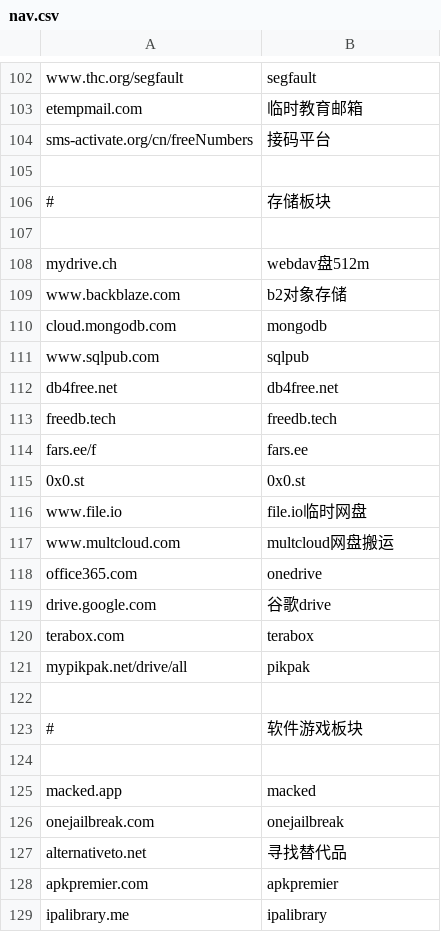
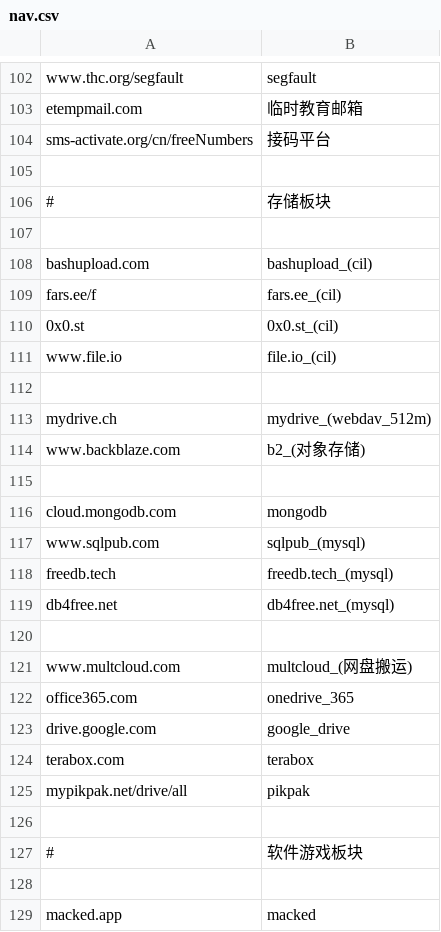
Before and after one commit to nibazshab/shu, a CSV file: nav.csv, drawn as a sheet; only a part is shown, gaps mark what is left out; the shorter side is filled out with more unchanged rows.

Commit message:
Update nav.csv

```diff
--- a/nav.csv
+++ b/nav.csv
@@ -107,14 +107,18 @@ sms-activate.org/cn/freeNumbers,接码平台
 
-mydrive.ch,webdav盘512m
-www.backblaze.com,b2对象存储
+bashupload.com,bashupload_(cil)
+fars.ee/f,fars.ee_(cil)
+0x0.st,0x0.st_(cil)
+www.file.io,file.io_(cil)
+
+mydrive.ch,mydrive_(webdav_512m)
+www.backblaze.com,b2_(对象存储)
+
 cloud.mongodb.com,mongodb
-www.sqlpub.com,sqlpub
-db4free.net,db4free.net
-freedb.tech,freedb.tech
-fars.ee/f,fars.ee
-0x0.st,0x0.st
-www.file.io,file.io临时网盘
-www.multcloud.com,multcloud网盘搬运
-office365.com,onedrive
-drive.google.com,谷歌drive
+www.sqlpub.com,sqlpub_(mysql)
+freedb.tech,freedb.tech_(mysql)
+db4free.net,db4free.net_(mysql)
+
+www.multcloud.com,multcloud_(网盘搬运)
+office365.com,onedrive_365
+drive.google.com,google_drive
 terabox.com,terabox
```
